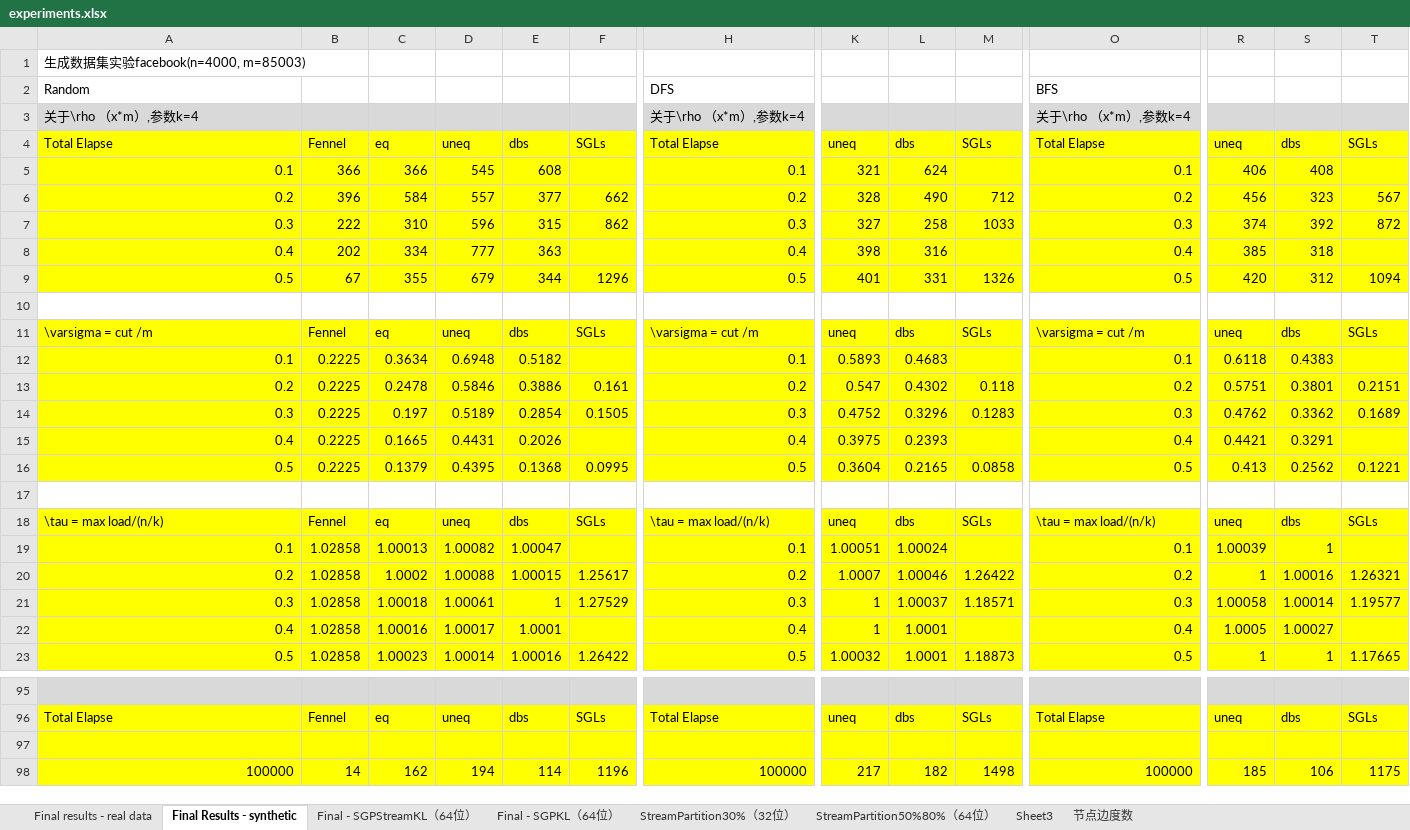
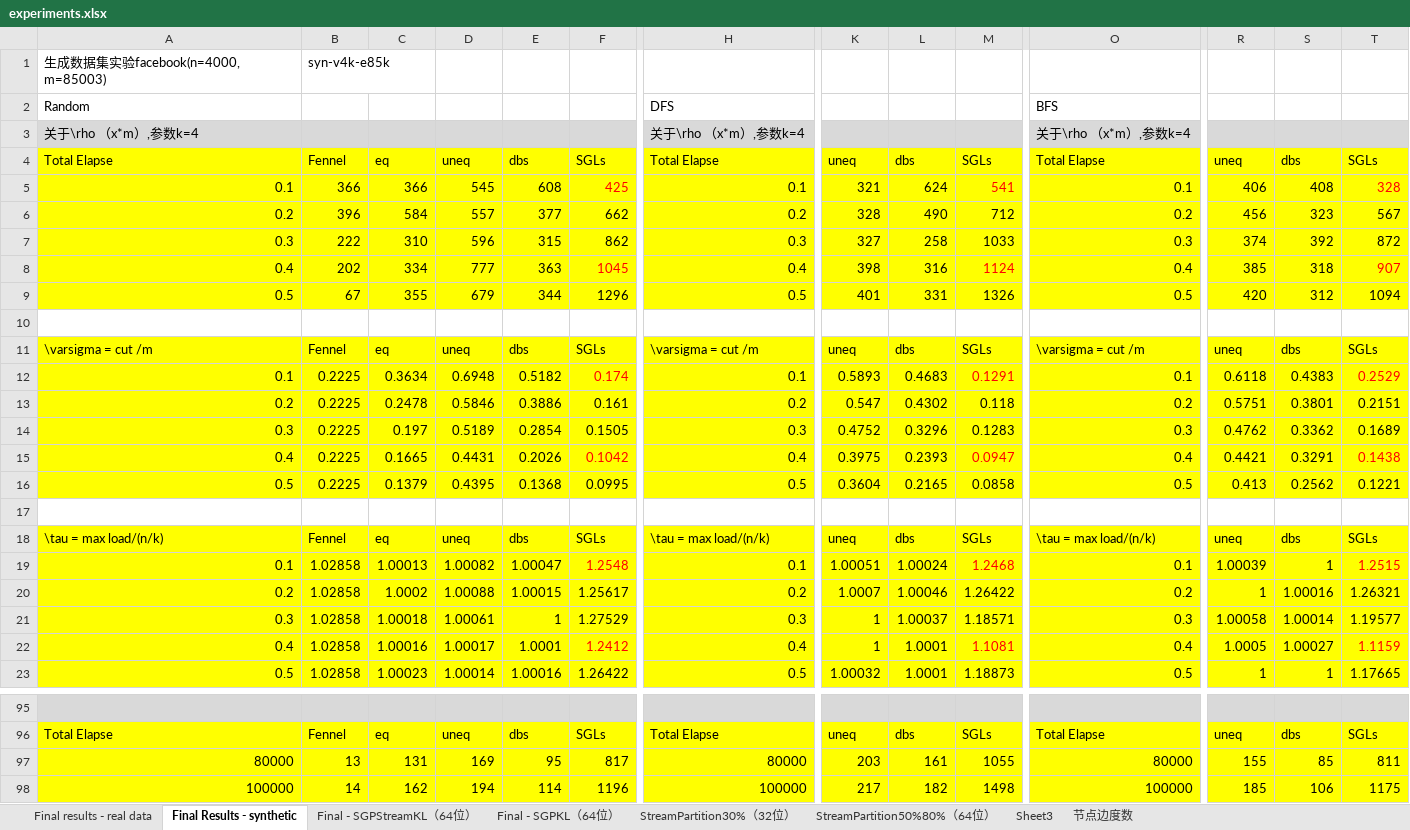
Before and after one commit to cnsuhao/SGP, an Excel workbook: paper/experiments.xlsx, sheet Final Results - synthetic, drawn as a sheet; only a part is shown, gaps mark what is left out; values as stored, in another font and other column widths than the file's, no borders; rows hold the shown columns only; the diff covers the shown part only; the diff names each change by its address in the sheet, - before the commit and + after, or states it on an @@ line.

Commit message:
paper

```diff
--- a/paper/experiments.xlsx (sheet Final Results - synthetic)
+++ b/paper/experiments.xlsx (sheet Final Results - synthetic)
-B1: (empty)
+B1: syn-v4k-e85k
-F5: (empty)
+F5: 425
-M5: (empty)
+M5: 541
-T5: (empty)
+T5: 328
-F8: (empty)
+F8: 1045
-M8: (empty)
+M8: 1124
-T8: (empty)
+T8: 907
-F12: (empty)
+F12: 0.174
-M12: (empty)
+M12: 0.1291
-T12: (empty)
+T12: 0.2529
-F15: (empty)
+F15: 0.1042
-M15: (empty)
+M15: 0.0947
-T15: (empty)
+T15: 0.1438
-F19: (empty)
+F19: 1.2548
-M19: (empty)
+M19: 1.2468
-T19: (empty)
+T19: 1.2515
-F22: (empty)
+F22: 1.2412
-M22: (empty)
+M22: 1.1081
-T22: (empty)
+T22: 1.1159
-row 97: (empty)
+row 97: 80000 | 13 | 131 | 169 | 95 | 817 | 80000 | 203 | 161 | 1055 | 80000 | 155 | 85 | 811
```
Also changed, not shown: 36 edited cells elsewhere in this sheet, 8 other files.
